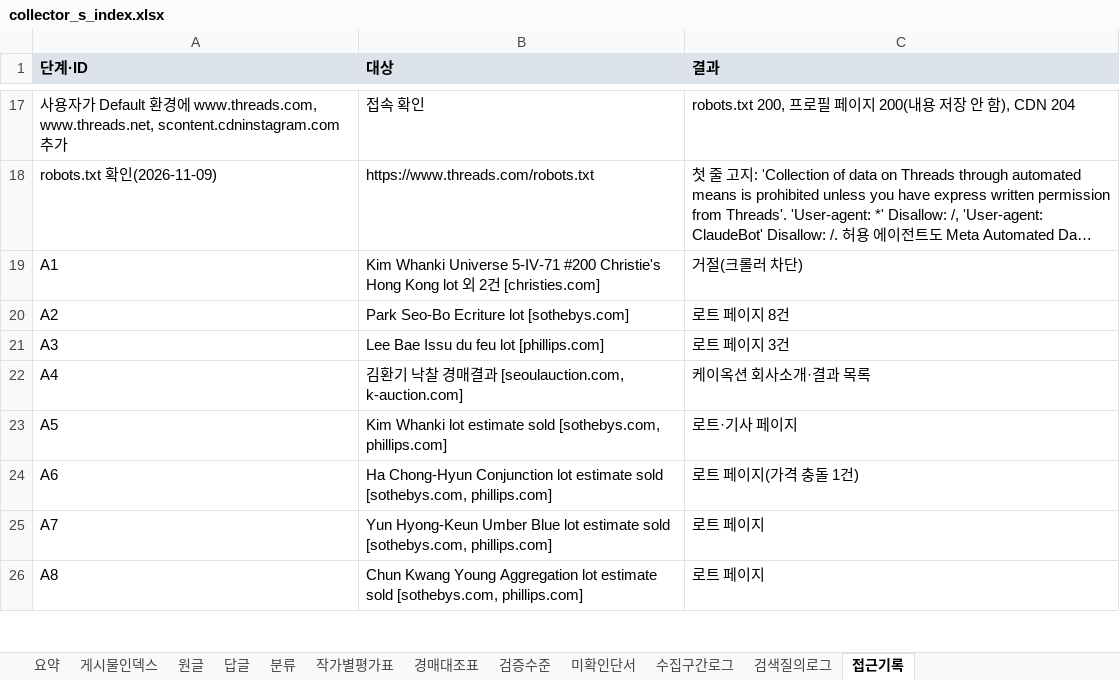
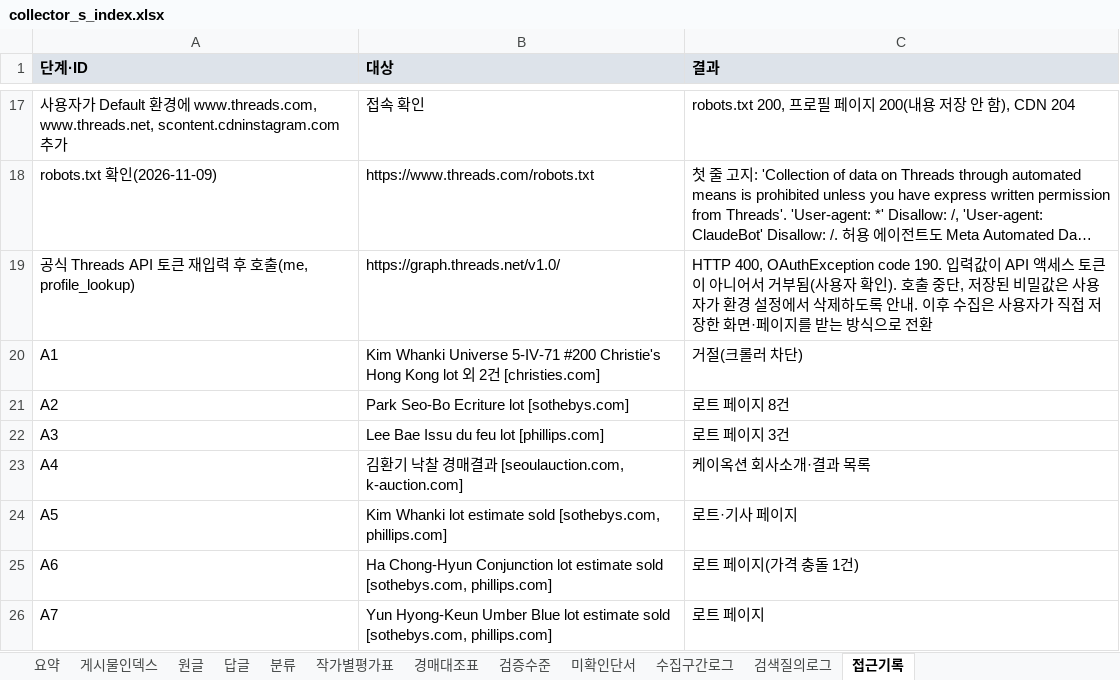
Before and after one commit to ivanpark/hmbr, an Excel workbook: research/collector_s/collector_s_index.xlsx, sheet 접근기록, drawn as a sheet; only a part is shown, gaps mark what is left out; the shorter side is filled out with more unchanged rows; long unchanged cells end in …; values as stored, in another font and other column widths than the file's, no borders; the diff names each change by its address in the sheet, - before the commit and + after, or states it on an @@ line.

```diff
--- a/research/collector_s/collector_s_index.xlsx (sheet 접근기록)
+++ b/research/collector_s/collector_s_index.xlsx (sheet 접근기록)
+row 19: 공식 Threads API 토큰 재입력 후 호출(me, profile_lookup) | https://graph.threads.net/v1.0/ | HTTP 400, OAuthException code 190. 입력값이 API 액세스 토큰이 아니어서 거부됨(사용자 확인). 호출 중단, 저장된 비밀값은 사용자가 환경 설정에서 삭제하도록 안내. 이후 수집은 사용자가 직접 저장한 화면·페이지를 받는 방식으로 전환
```
Also changed, not shown: 1 other file.
